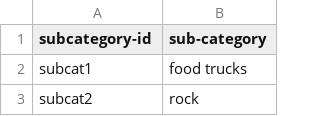
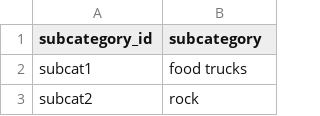
Before and after one commit to jaigupta30/Crowdfunding_ETL, a CSV file: Resources/subcategory.csv, drawn as a sheet; only a part is shown.

```diff
--- a/Resources/subcategory.csv
+++ b/Resources/subcategory.csv
@@ -1,2 +1,2 @@
-subcategory-id,sub-category
+subcategory_id,subcategory
 subcat1,food trucks
```
Also changed, not shown: 4 other files.
